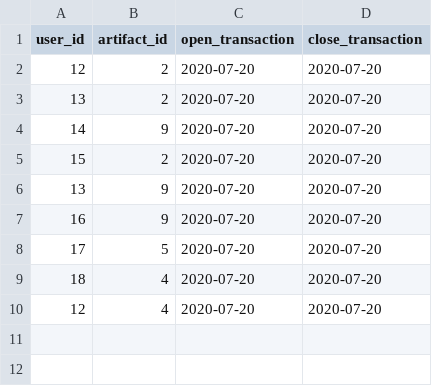
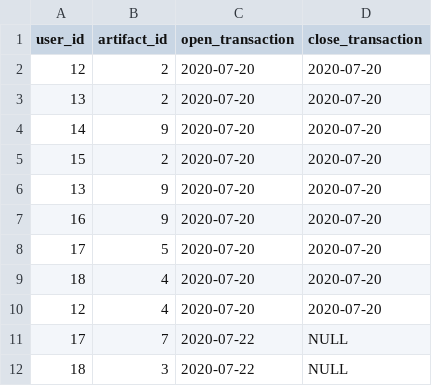
Before and after one commit to sforaaleksander/masonrySystem, a CSV file: src/main/resources/csv/transactions.csv, drawn as a sheet; the diff names each change by its address in the sheet, - before the commit and + after, or states it on an @@ line.

```diff
--- a/src/main/resources/csv/transactions.csv
+++ b/src/main/resources/csv/transactions.csv
+row 11: 17 | 7 | 2020-07-22 | NULL
+row 12: 18 | 3 | 2020-07-22 | NULL
```
Also changed, not shown: src/main/resources/csv/quests.csv, src/main/resources/csv/quests_users.csv.
